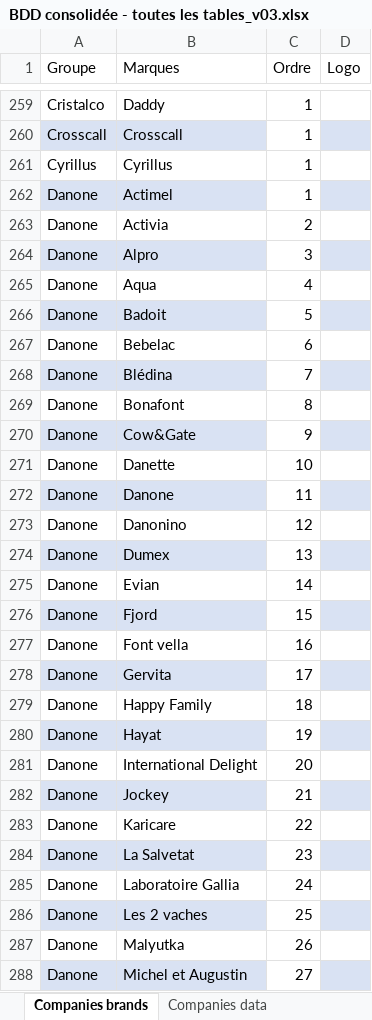
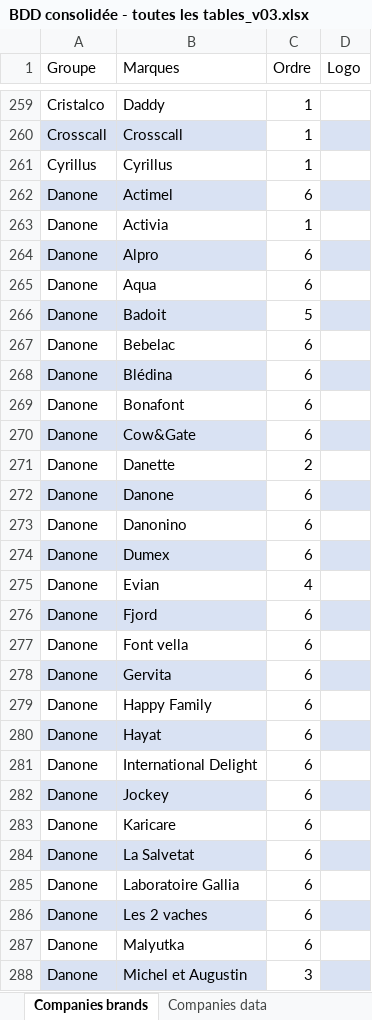
Before and after one commit to dataforgoodfr/batch10_notaclimat, an Excel workbook: data_engineering/BDD consolidée - toutes les tables_v03.xlsx, sheet Companies brands, drawn as a sheet; only a part is shown, gaps mark what is left out; values as stored, in another font and other column widths than the file's, no borders; charts and pictures and conditional formats not drawn; the diff covers the shown part only; the diff names each change by its address in the sheet, - before the commit and + after, or states it on an @@ line.

```diff
--- a/data_engineering/BDD consolidée - toutes les tables_v03.xlsx (sheet Companies brands)
+++ b/data_engineering/BDD consolidée - toutes les tables_v03.xlsx (sheet Companies brands)
-C262 (Ordre): 1
+C262 (Ordre): 6
-C263 (Ordre): 2
+C263 (Ordre): 1
-C264 (Ordre): 3
+C264 (Ordre): 6
-C265 (Ordre): 4
+C265 (Ordre): 6
-C268 (Ordre): 7
+C268 (Ordre): 6
-C269 (Ordre): 8
+C269 (Ordre): 6
-C270 (Ordre): 9
+C270 (Ordre): 6
-C271 (Ordre): 10
+C271 (Ordre): 2
-C272 (Ordre): 11
+C272 (Ordre): 6
-C273 (Ordre): 12
+C273 (Ordre): 6
-C274 (Ordre): 13
+C274 (Ordre): 6
-C275 (Ordre): 14
+C275 (Ordre): 4
-C276 (Ordre): 15
+C276 (Ordre): 6
-C277 (Ordre): 16
+C277 (Ordre): 6
-C278 (Ordre): 17
+C278 (Ordre): 6
-C279 (Ordre): 18
+C279 (Ordre): 6
-C280 (Ordre): 19
+C280 (Ordre): 6
-C281 (Ordre): 20
+C281 (Ordre): 6
-C282 (Ordre): 21
+C282 (Ordre): 6
-C283 (Ordre): 22
+C283 (Ordre): 6
-C284 (Ordre): 23
+C284 (Ordre): 6
-C285 (Ordre): 24
+C285 (Ordre): 6
-C286 (Ordre): 25
+C286 (Ordre): 6
-C287 (Ordre): 26
+C287 (Ordre): 6
-C288 (Ordre): 27
+C288 (Ordre): 3
```
Also changed, not shown: 82 edited cells elsewhere in this sheet, sheet Companies data, 2 other files.
